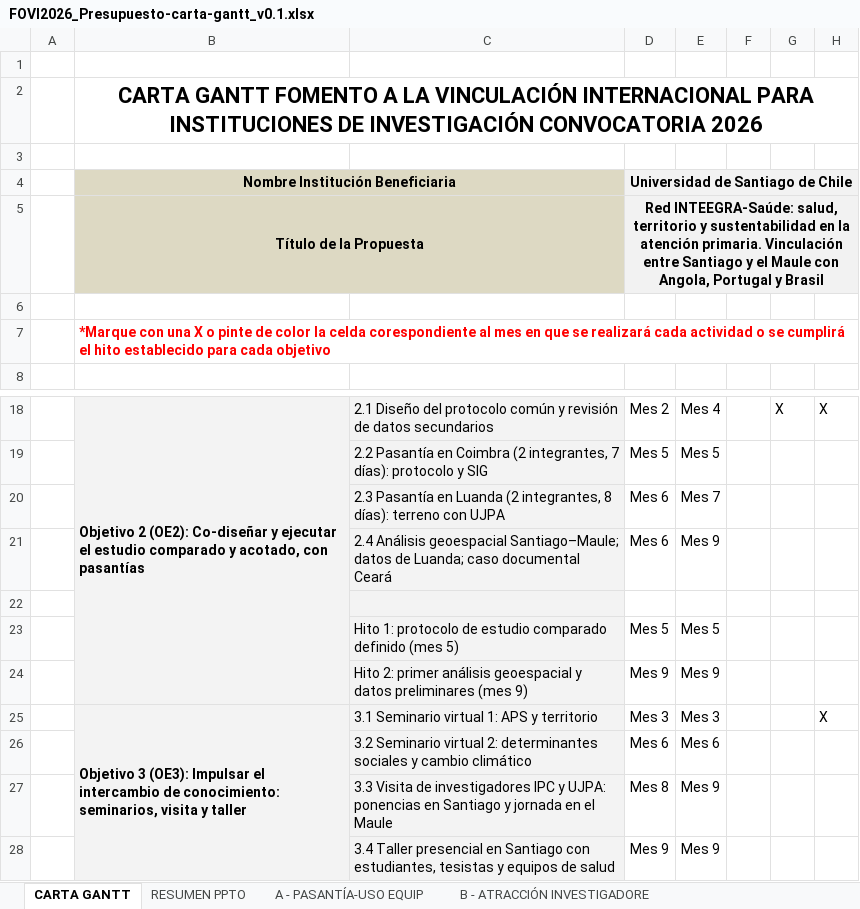
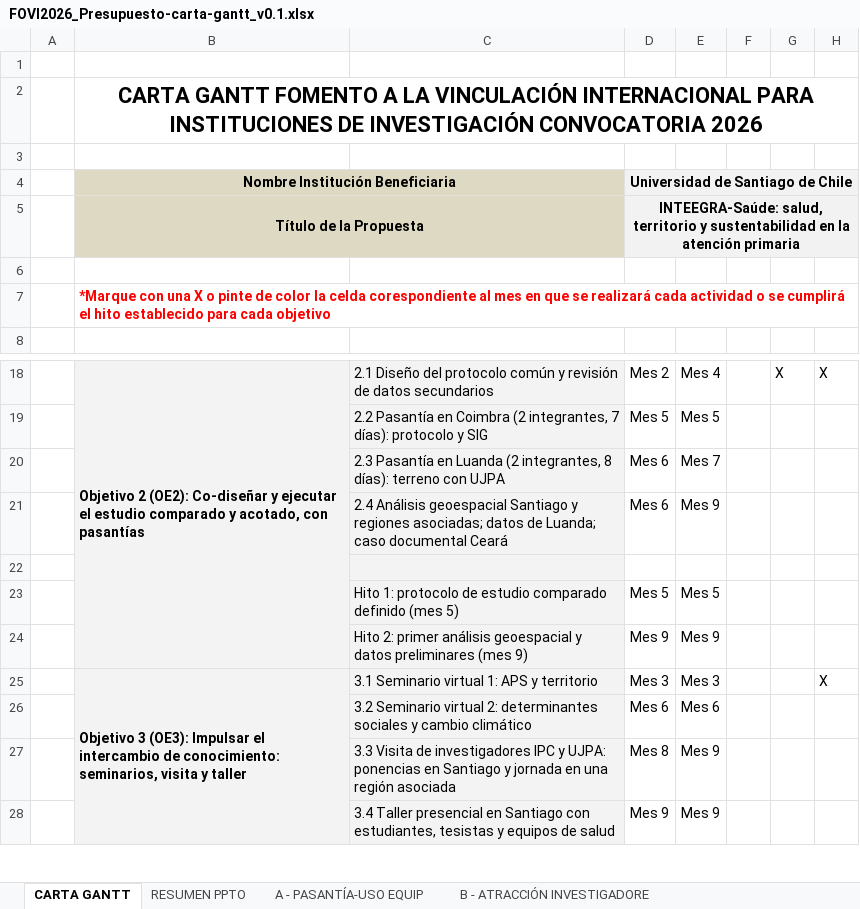
Before and after one commit to renrengar08/renrengar, an Excel workbook: fovi2026/FOVI2026_Presupuesto-carta-gantt_v0.1.xlsx, sheet CARTA GANTT, drawn as a sheet; only a part is shown, gaps mark what is left out; values as stored, in another font and other column widths than the file's, no borders; conditional formats not drawn; the diff names each change by its address in the sheet, - before the commit and + after, or states it on an @@ line.

```diff
--- a/fovi2026/FOVI2026_Presupuesto-carta-gantt_v0.1.xlsx (sheet CARTA GANTT)
+++ b/fovi2026/FOVI2026_Presupuesto-carta-gantt_v0.1.xlsx (sheet CARTA GANTT)
-D5: Red INTEEGRA-Saúde: salud, territorio y sustentabilidad en la atención primaria. Vinculación entre Santiago y el Maule con Angola, Portugal y Brasil
+D5: INTEEGRA-Saúde: salud, territorio y sustentabilidad en la atención primaria
-C21: …Análisis geoespacial Santiago–Maule; datos de…
+C21: …Análisis geoespacial Santiago y regiones asociadas; datos de…
-C27: …jornada en el Maule
+C27: …jornada en una región asociada
```
Also changed, not shown: sheet C - TALLERES O SEMINARIOS 2, sheet RESUMEN PPTO, sheet A - PASANTÍA-USO EQUIP, 3 other files.
